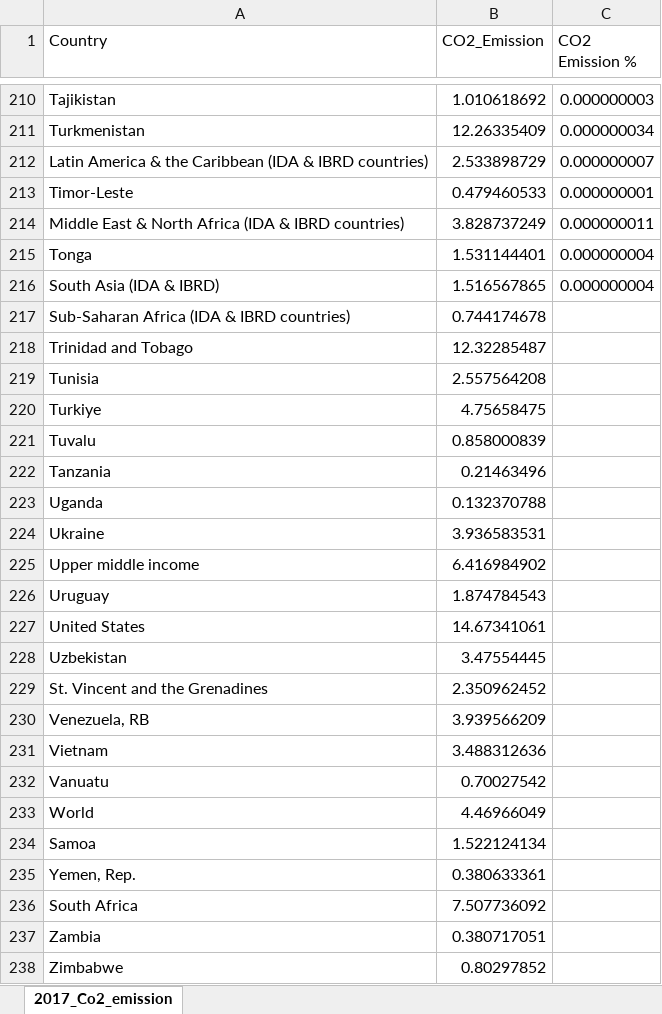
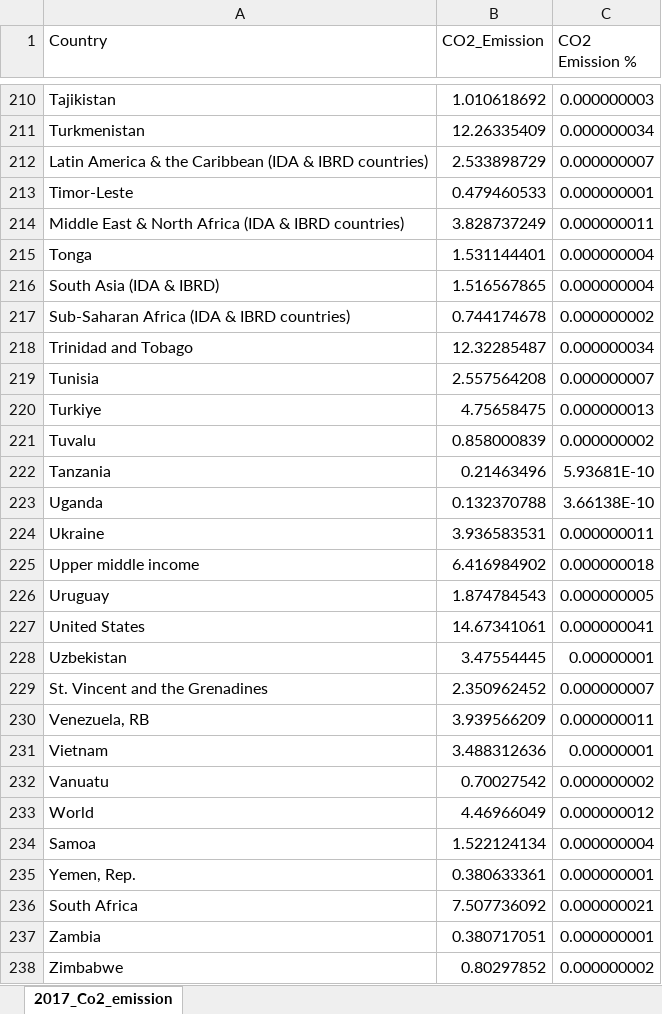
Before and after one commit to MusthafaAltaf/fit3179-assignment2, an Excel workbook: data/2017_Co2_emission.xlsx, sheet 2017_Co2_emission, drawn as a sheet; only a part is shown, gaps mark what is left out; values as stored, in another font and other column widths than the file's, no borders; the diff names each change by its address in the sheet, - before the commit and + after, or states it on an @@ line.

Commit message:
modified data

```diff
--- a/data/2017_Co2_emission.xlsx (sheet 2017_Co2_emission)
+++ b/data/2017_Co2_emission.xlsx (sheet 2017_Co2_emission)
-C217 (CO2 Emission %): (empty)
+C217 (CO2 Emission %): 0.000000002
-C218 (CO2 Emission %): (empty)
+C218 (CO2 Emission %): 0.000000034
-C219 (CO2 Emission %): (empty)
+C219 (CO2 Emission %): 0.000000007
-C220 (CO2 Emission %): (empty)
+C220 (CO2 Emission %): 0.000000013
-C221 (CO2 Emission %): (empty)
+C221 (CO2 Emission %): 0.000000002
-C222 (CO2 Emission %): (empty)
+C222 (CO2 Emission %): 5.93681E-10
-C223 (CO2 Emission %): (empty)
+C223 (CO2 Emission %): 3.66138E-10
-C224 (CO2 Emission %): (empty)
+C224 (CO2 Emission %): 0.000000011
-C225 (CO2 Emission %): (empty)
+C225 (CO2 Emission %): 0.000000018
-C226 (CO2 Emission %): (empty)
+C226 (CO2 Emission %): 0.000000005
-C227 (CO2 Emission %): (empty)
+C227 (CO2 Emission %): 0.000000041
-C228 (CO2 Emission %): (empty)
+C228 (CO2 Emission %): 0.00000001
-C229 (CO2 Emission %): (empty)
+C229 (CO2 Emission %): 0.000000007
-C230 (CO2 Emission %): (empty)
+C230 (CO2 Emission %): 0.000000011
-C231 (CO2 Emission %): (empty)
+C231 (CO2 Emission %): 0.00000001
-C232 (CO2 Emission %): (empty)
+C232 (CO2 Emission %): 0.000000002
-C233 (CO2 Emission %): (empty)
+C233 (CO2 Emission %): 0.000000012
-C234 (CO2 Emission %): (empty)
+C234 (CO2 Emission %): 0.000000004
-C235 (CO2 Emission %): (empty)
+C235 (CO2 Emission %): 0.000000001
-C236 (CO2 Emission %): (empty)
+C236 (CO2 Emission %): 0.000000021
-C237 (CO2 Emission %): (empty)
+C237 (CO2 Emission %): 0.000000001
-C238 (CO2 Emission %): (empty)
+C238 (CO2 Emission %): 0.000000002
```
Also changed, not shown: 3 other files.
